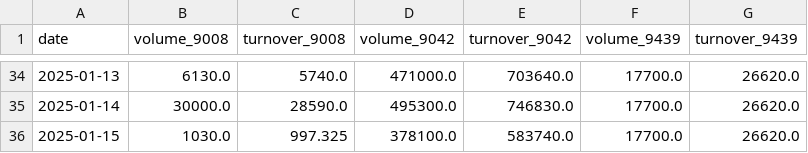
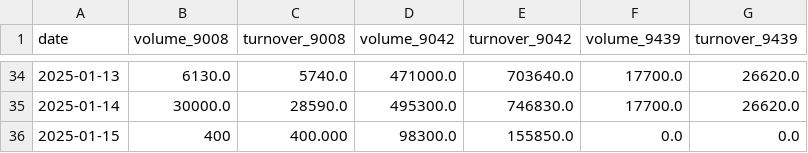
Before and after one commit to Starlight0901/HKEX-AUM-Price-Automation, a CSV file: volume_turnover_aum_data.csv, drawn as a sheet; only a part is shown, gaps mark what is left out.

```diff
--- a/volume_turnover_aum_data.csv
+++ b/volume_turnover_aum_data.csv
@@ -35,2 +35,2 @@ date,volume_9008,turnover_9008,volume_9042,turnover_9042,volume_9439,turnover_94
 2025-01-14,30000.0,28590.0,495300.0,746830.0,17700.0,26620.0
-2025-01-15,1030.0,997.325,378100.0,583740.0,17700.0,26620.0
+2025-01-15,400,400.000,98300.0,155850.0,0.0,0.0
```
